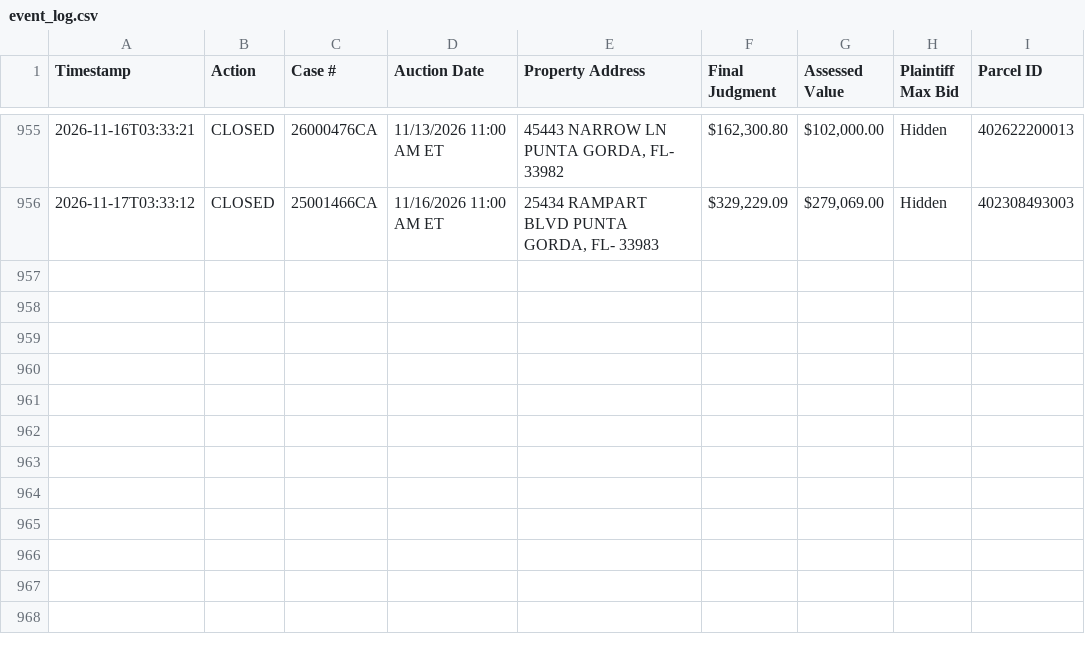
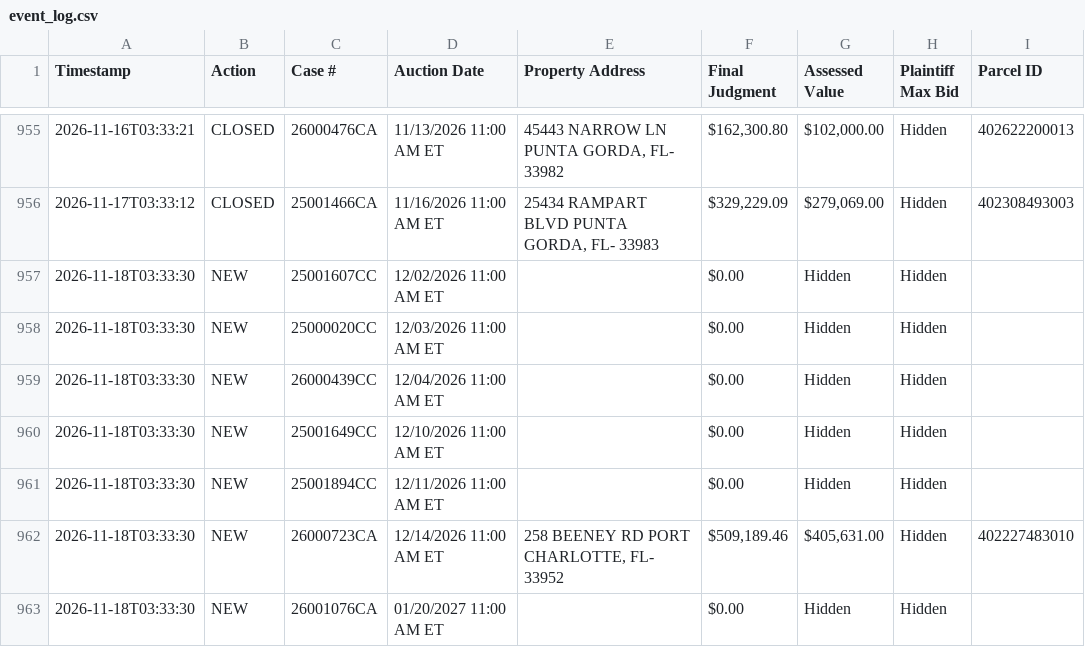
Before and after one commit to figlesias7/realforeclose-charlotte, a CSV file: data/event_log.csv, drawn as a sheet; only a part is shown, gaps mark what is left out.

```diff
--- a/data/event_log.csv
+++ b/data/event_log.csv
@@ -956 +956,8 @@ Timestamp,Action,Case #,Auction Date,Property Address,Final Judgment,Assessed Va
 2026-11-17T03:33:12,CLOSED,25001466CA,11/16/2026 11:00 AM ET,"25434 RAMPART BLVD PUNTA GORDA, FL- 33983","$329,229.09","$279,069.00",Hidden,402308493003
+2026-11-18T03:33:30,NEW,25001607CC,12/02/2026 11:00 AM ET,,$0.00,Hidden,Hidden,
+2026-11-18T03:33:30,NEW,25000020CC,12/03/2026 11:00 AM ET,,$0.00,Hidden,Hidden,
+2026-11-18T03:33:30,NEW,26000439CC,12/04/2026 11:00 AM ET,,$0.00,Hidden,Hidden,
+2026-11-18T03:33:30,NEW,25001649CC,12/10/2026 11:00 AM ET,,$0.00,Hidden,Hidden,
+2026-11-18T03:33:30,NEW,25001894CC,12/11/2026 11:00 AM ET,,$0.00,Hidden,Hidden,
+2026-11-18T03:33:30,NEW,26000723CA,12/14/2026 11:00 AM ET,"258 BEENEY RD PORT CHARLOTTE, FL- 33952","$509,189.46","$405,631.00",Hidden,402227483010
+2026-11-18T03:33:30,NEW,26001076CA,01/20/2027 11:00 AM ET,,$0.00,Hidden,Hidden,
```
Also changed, not shown: data/active_foreclosures.csv, data/all_seen.csv, 3 other files.
